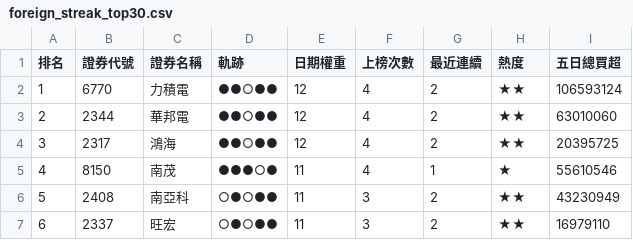
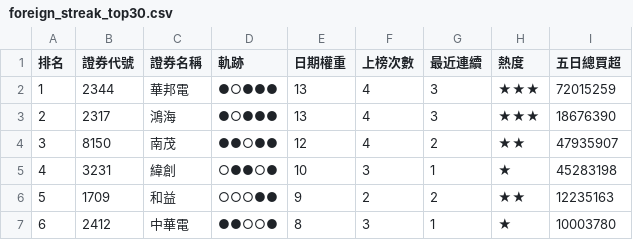
Before and after one commit to SongChiChuang/tw-stock-flow, a CSV file: reports/streak/foreign_streak_top30.csv, drawn as a sheet; only a part is shown; the diff covers the shown part only.

```diff
--- a/reports/streak/foreign_streak_top30.csv
+++ b/reports/streak/foreign_streak_top30.csv
@@ -1,7 +1,7 @@
 排名,證券代號,證券名稱,軌跡,日期權重,上榜次數,最近連續,熱度,五日總買超
-1,6770,力積電,●●○●●,12,4,2,★★,106593124
-2,2344,華邦電,●●○●●,12,4,2,★★,63010060
-3,2317,鴻海,●●○●●,12,4,2,★★,20395725
-4,8150,南茂,●●●○●,11,4,1,★,55610546
-5,2408,南亞科,○●○●●,11,3,2,★★,43230949
-6,2337,旺宏,○●○●●,11,3,2,★★,16979110
+1,2344,華邦電,●○●●●,13,4,3,★★★,72015259
+2,2317,鴻海,●○●●●,13,4,3,★★★,18676390
+3,8150,南茂,●●○●●,12,4,2,★★,47935907
+4,3231,緯創,○●●○●,10,3,1,★,45283198
+5,1709,和益,○○○●●,9,2,2,★★,12235163
+6,2412,中華電,●●○○●,8,3,1,★,10003780
```
Also changed, not shown: 123 edited cells elsewhere in this file, reports/accumulation/foreign_accumulation_top30.csv, 7 other files.
